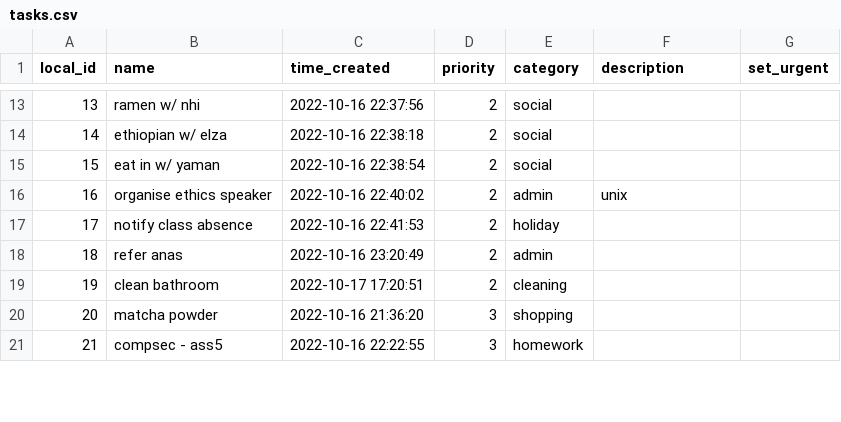
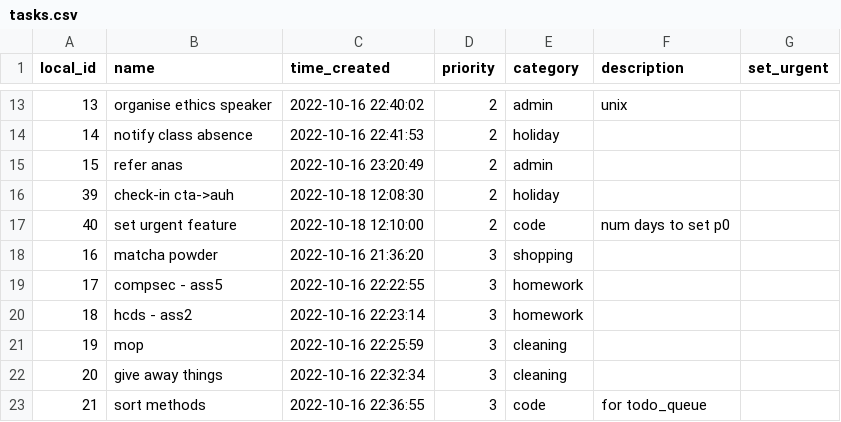
Before and after one commit to lache-moi/todo_queue, a CSV file: tasks.csv, drawn as a sheet; only a part is shown, gaps mark what is left out; the diff covers the shown part only.

Commit message:
tasks 18/10/22 14:18

```diff
--- a/tasks.csv
+++ b/tasks.csv
@@ -13,9 +13,11 @@ local_id,name,time_created,priority,category,description,set_urgent
-13,ramen w/ nhi,2022-10-16 22:37:56,2,social,,
-14,ethiopian w/ elza,2022-10-16 22:38:18,2,social,,
-15,eat in w/ yaman,2022-10-16 22:38:54,2,social,,
-16,organise ethics speaker,2022-10-16 22:40:02,2,admin,unix,
-17,notify class absence,2022-10-16 22:41:53,2,holiday,,
-18,refer anas,2022-10-16 23:20:49,2,admin,,
-19,clean bathroom,2022-10-17 17:20:51,2,cleaning,,
-20,matcha powder,2022-10-16 21:36:20,3,shopping,,
-21,compsec - ass5,2022-10-16 22:22:55,3,homework,,
+13,organise ethics speaker,2022-10-16 22:40:02,2,admin,unix,
+14,notify class absence,2022-10-16 22:41:53,2,holiday,,
+15,refer anas,2022-10-16 23:20:49,2,admin,,
+39,check-in cta->auh,2022-10-18 12:08:30,2,holiday,,
+40,set urgent feature,2022-10-18 12:10:00,2,code,num days to set p0,
+16,matcha powder,2022-10-16 21:36:20,3,shopping,,
+17,compsec - ass5,2022-10-16 22:22:55,3,homework,,
+18,hcds - ass2,2022-10-16 22:23:14,3,homework,,
+19,mop,2022-10-16 22:25:59,3,cleaning,,
+20,give away things,2022-10-16 22:32:34,3,cleaning,,
+21,sort methods,2022-10-16 22:36:55,3,code,for todo_queue,
```
Also changed, not shown: 1 added row, 4 removed rows and 84 edited cells elsewhere in this file, completed_tasks.csv.
